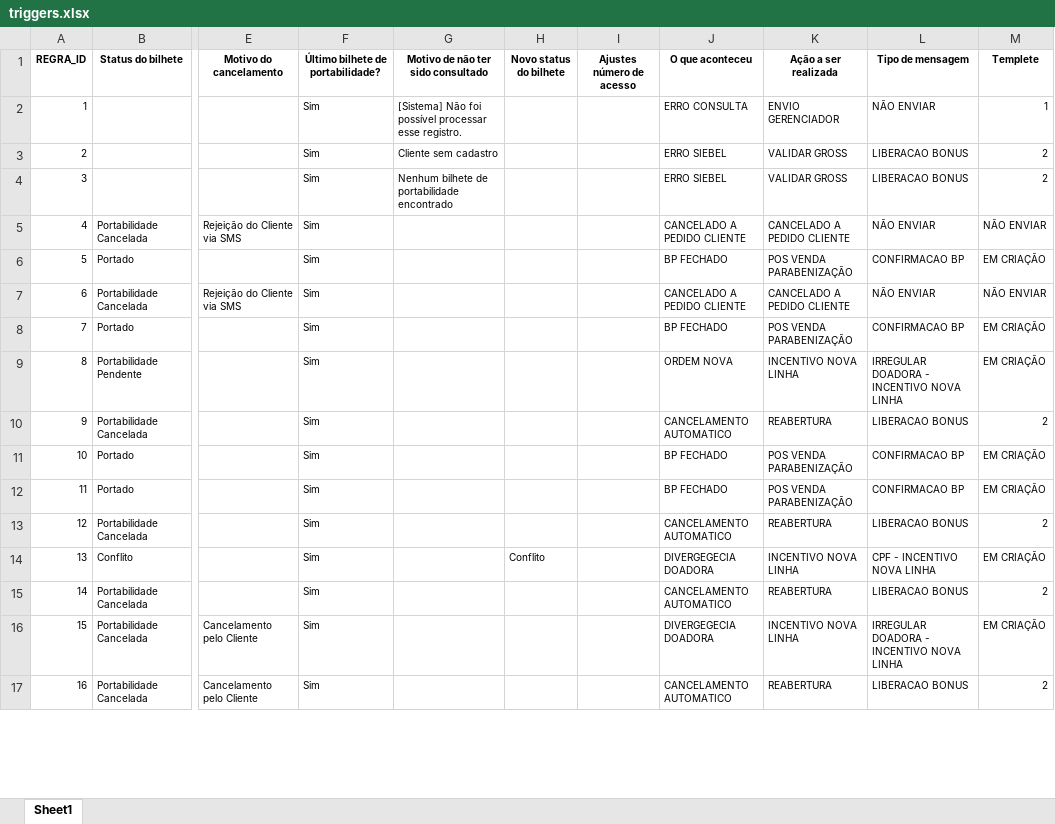
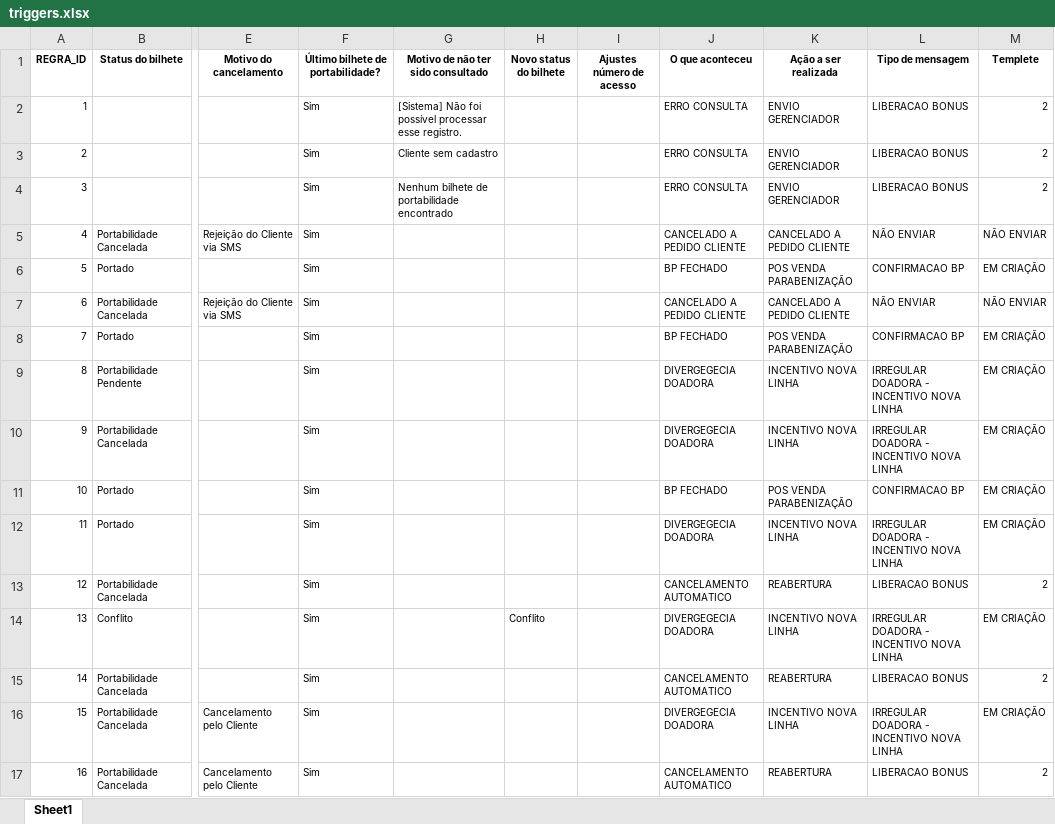
Before and after one commit to daltonpinheiro1/3F_Qigger_DBGerenciador, an Excel workbook: triggers.xlsx, sheet Sheet1, drawn as a sheet; only a part is shown, gaps mark what is left out; values as stored, in another font and other column widths than the file's, no borders; the diff covers the shown part only; the diff names each change by its address in the sheet, - before the commit and + after, or states it on an @@ line.

```diff
--- a/triggers.xlsx (sheet Sheet1)
+++ b/triggers.xlsx (sheet Sheet1)
-L2 (Tipo de mensagem): NÃO ENVIAR
+L2 (Tipo de mensagem): LIBERACAO BONUS
-M2 (Templete): 1
+M2 (Templete): 2
-J3:J4 (O que aconteceu): ERRO SIEBEL
+J3:J4 (O que aconteceu): ERRO CONSULTA
-K3:K4 (Ação a ser realizada): VALIDAR GROSS
+K3:K4 (Ação a ser realizada): ENVIO GERENCIADOR
-J9 (O que aconteceu): ORDEM NOVA
+J9 (O que aconteceu): DIVERGEGECIA DOADORA
-J10 (O que aconteceu): CANCELAMENTO AUTOMATICO
+J10 (O que aconteceu): DIVERGEGECIA DOADORA
-K10 (Ação a ser realizada): REABERTURA
+K10 (Ação a ser realizada): INCENTIVO NOVA LINHA
-L10 (Tipo de mensagem): LIBERACAO BONUS
+L10 (Tipo de mensagem): IRREGULAR DOADORA - INCENTIVO NOVA LINHA
-M10 (Templete): 2
+M10 (Templete): EM CRIAÇÃO
-J12 (O que aconteceu): BP FECHADO
+J12 (O que aconteceu): DIVERGEGECIA DOADORA
-K12 (Ação a ser realizada): POS VENDA PARABENIZAÇÃO
+K12 (Ação a ser realizada): INCENTIVO NOVA LINHA
-L12 (Tipo de mensagem): CONFIRMACAO BP
+L12 (Tipo de mensagem): IRREGULAR DOADORA - INCENTIVO NOVA LINHA
-L14 (Tipo de mensagem): CPF - INCENTIVO NOVA LINHA
+L14 (Tipo de mensagem): IRREGULAR DOADORA - INCENTIVO NOVA LINHA
```
Also changed, not shown: 5 added rows, 1 removed row and 37 edited cells elsewhere in this sheet, 16 other files.
